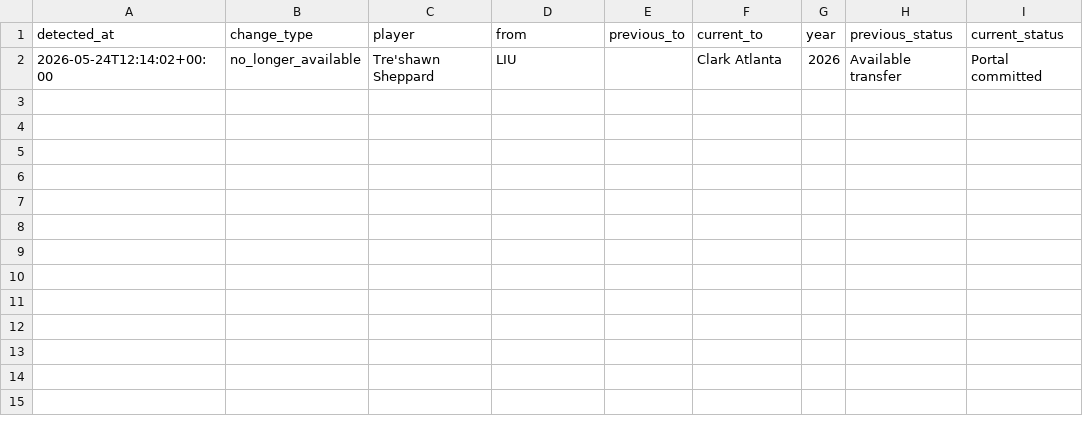
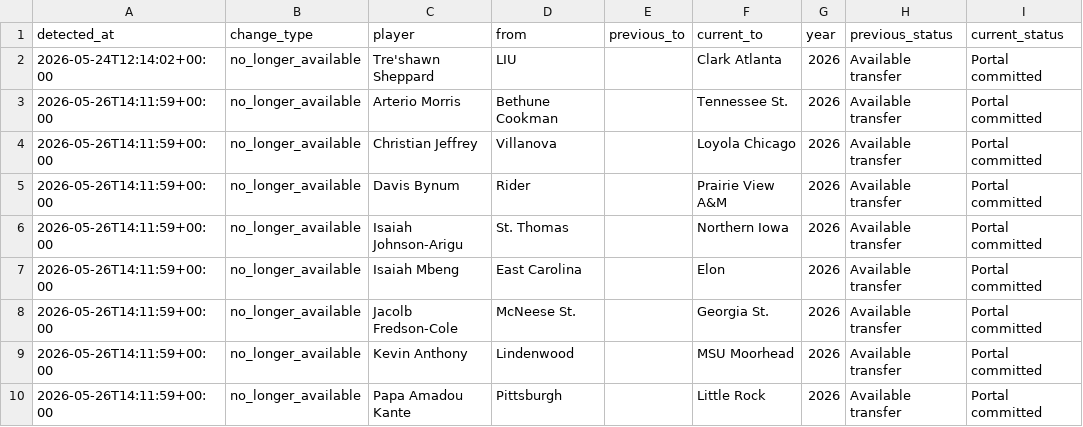
Before and after one commit to Siddhu-S/ncaa-player-dashboard, a CSV file: transfer_portal_change_log.csv, drawn as a sheet; the diff names each change by its address in the sheet, - before the commit and + after, or states it on an @@ line.

```diff
--- a/transfer_portal_change_log.csv
+++ b/transfer_portal_change_log.csv
+row 3: 2026-05-26T14:11:59+00:00 | no_longer_available | Arterio Morris | Bethune Cookman |  | Tennessee St. | 2026 | Available transfer | Portal committed
+row 4: 2026-05-26T14:11:59+00:00 | no_longer_available | Christian Jeffrey | Villanova |  | Loyola Chicago | 2026 | Available transfer | Portal committed
+row 5: 2026-05-26T14:11:59+00:00 | no_longer_available | Davis Bynum | Rider |  | Prairie View A&M | 2026 | Available transfer | Portal committed
+row 6: 2026-05-26T14:11:59+00:00 | no_longer_available | Isaiah Johnson-Arigu | St. Thomas |  | Northern Iowa | 2026 | Available transfer | Portal committed
+row 7: 2026-05-26T14:11:59+00:00 | no_longer_available | Isaiah Mbeng | East Carolina |  | Elon | 2026 | Available transfer | Portal committed
+row 8: 2026-05-26T14:11:59+00:00 | no_longer_available | Jacolb Fredson-Cole | McNeese St. |  | Georgia St. | 2026 | Available transfer | Portal committed
+row 9: 2026-05-26T14:11:59+00:00 | no_longer_available | Kevin Anthony | Lindenwood |  | MSU Moorhead | 2026 | Available transfer | Portal committed
+row 10: 2026-05-26T14:11:59+00:00 | no_longer_available | Papa Amadou Kante | Pittsburgh |  | Little Rock | 2026 | Available transfer | Portal committed
```
Also changed, not shown: transfer_portal_cache.csv.
